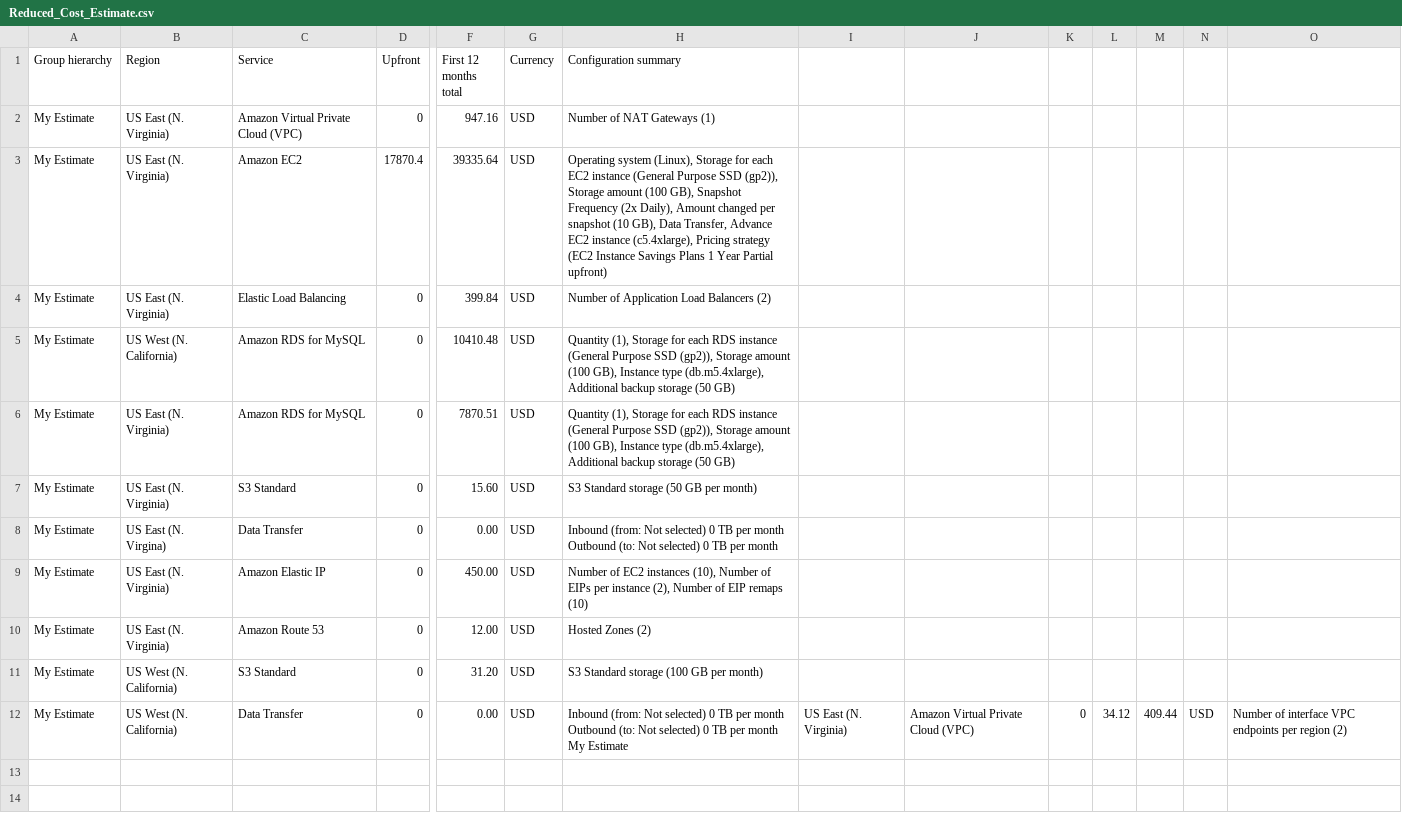
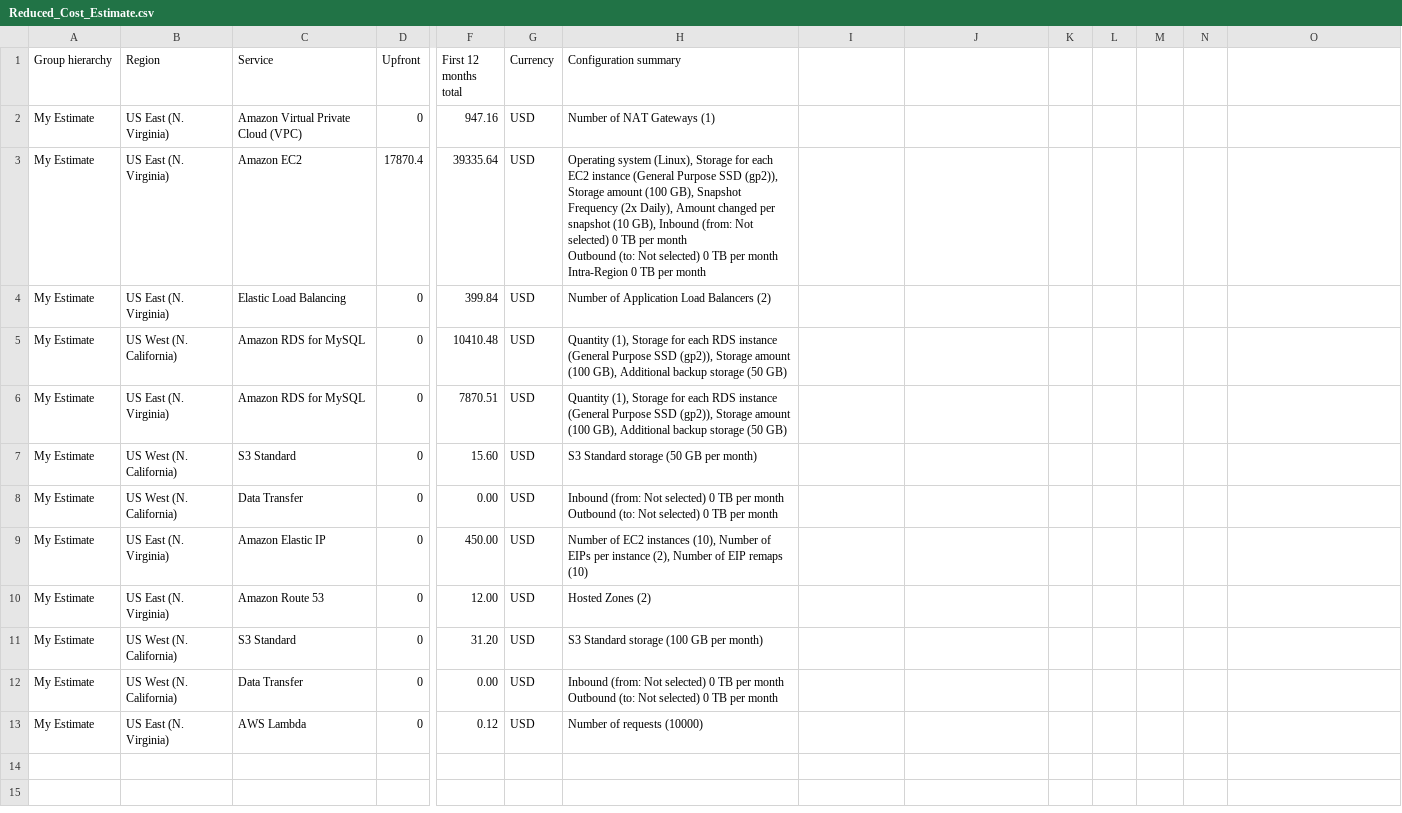
Before and after one commit to szubair/Udacity-aws-architect, a CSV file: resubmission/Reduced_Cost_Estimate.csv, drawn as a sheet; only a part is shown, gaps mark what is left out; rows hold the shown columns only; ↵ is a line break in a cell; the diff covers the shown part only; the diff names each change by its address in the sheet, - before the commit and + after, or states it on an @@ line.

Commit message:
modified: Reduced_Cost_Estimate.csv

```diff
--- a/resubmission/Reduced_Cost_Estimate.csv
+++ b/resubmission/Reduced_Cost_Estimate.csv
-H3 (Configuration summary): …(10 GB), Data Transfer, Advance EC2 instance (c5.4xlarge), Pricing strategy (EC2 Instance Savings Plans 1 Year Partial upfront)
+H3 (Configuration summary): …(10 GB), Inbound (from: Not selected) 0 TB per month ↵ Outbound (to: Not selected) 0 TB per month ↵ Intra-Region 0 TB per month
-H5:H6 (Configuration summary): …(100 GB), Instance type (db.m5.4xlarge), Additional backup…
+H5:H6 (Configuration summary): …(100 GB), Additional backup…
-B7 (Region): US East (N. Virginia)
+B7 (Region): US West (N. California)
-B8 (Region): US East (N. Virgina)
+B8 (Region): US West (N. California)
-H12 (Configuration summary): …per month ↵ My Estimate
+H12 (Configuration summary): …per month
-I12: US East (N. Virginia)
+I12: (empty)
-J12: Amazon Virtual Private Cloud (VPC)
+J12: (empty)
-K12: 0
+K12: (empty)
-L12: 34.12
+L12: (empty)
-M12: 409.44
+M12: (empty)
-N12: USD
+N12: (empty)
-O12: Number of interface VPC endpoints per region (2)
+O12: (empty)
+row 13: My Estimate | US East (N. Virginia) | AWS Lambda | 0 | 0.12 | USD | Number of requests (10000)
```
Also changed, not shown: 5 added rows, 1 removed row and 3 edited cells elsewhere in this file.
